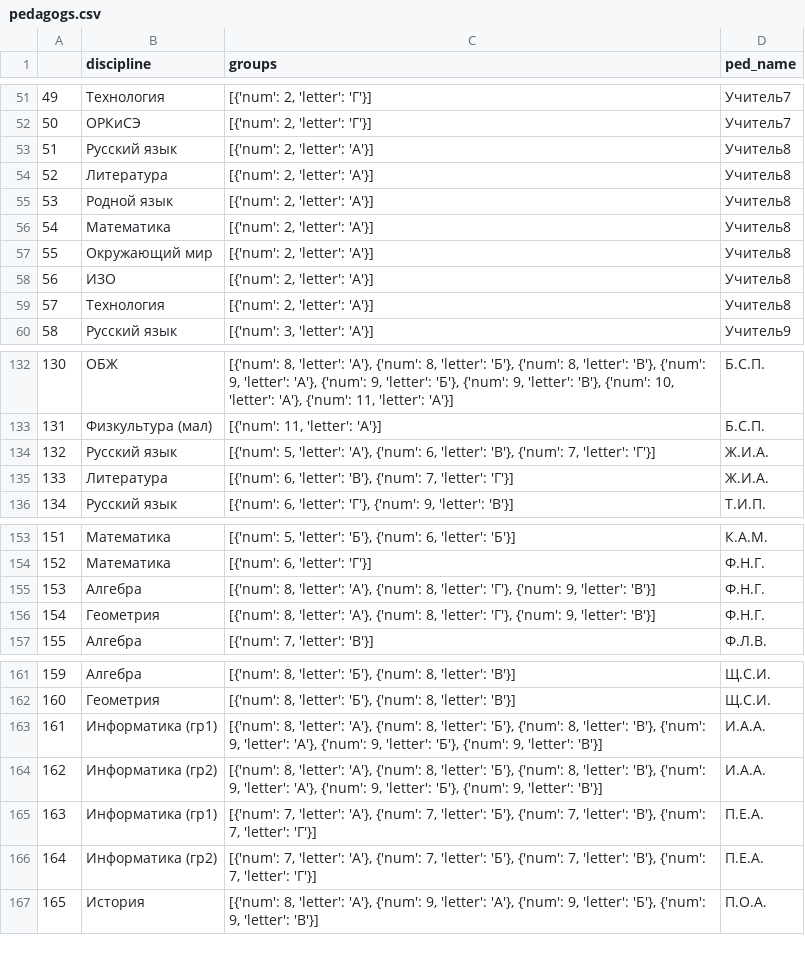
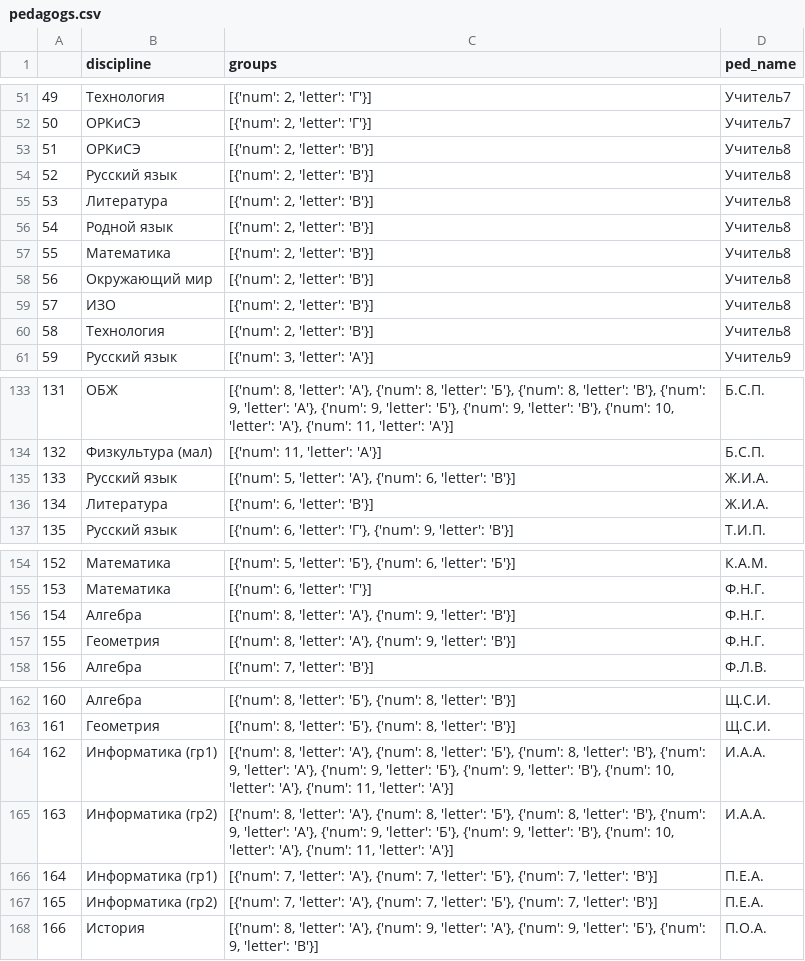
Before and after one commit to Rukopet/timetable_algorithm, a CSV file: timetable_Genetic_Algorithm/data_for_test/pedagogs.csv, drawn as a sheet; only a part is shown, gaps mark what is left out; addresses are those after the commit; the diff covers the shown part only; the diff names each change by its address in the sheet, - before the commit and + after, or states it on an @@ line.

```diff
--- a/timetable_Genetic_Algorithm/data_for_test/pedagogs.csv
+++ b/timetable_Genetic_Algorithm/data_for_test/pedagogs.csv
+row 53: 51 | ОРКиСЭ | [{'num': 2, 'letter': 'В'}] | Учитель8
@@ column A renumbered from row 54 down @@
-C54:C60 (groups): [{'num': 2, 'letter': 'А'}]
+C54:C60 (groups): [{'num': 2, 'letter': 'В'}]
-C135 (groups): …6, 'letter': 'В'}, {'num': 7, 'letter': 'Г'}]
+C135 (groups): …6, 'letter': 'В'}]
-C136 (groups): [{'num': 6, 'letter': 'В'}, {'num': 7, 'letter': 'Г'}]
+C136 (groups): [{'num': 6, 'letter': 'В'}]
-C156:C157 (groups): …'А'}, {'num': 8, 'letter': 'Г'}, {'num': 9, 'letter':…
+C156:C157 (groups): …'А'}, {'num': 9, 'letter':…
-C164:C165 (groups): …9, 'letter': 'В'}]
+C164:C165 (groups): …9, 'letter': 'В'}, {'num': 10, 'letter': 'А'}, {'num': 11, 'letter': 'А'}]
-C166:C167 (groups): …7, 'letter': 'В'}, {'num': 7, 'letter': 'Г'}]
+C166:C167 (groups): …7, 'letter': 'В'}]
```
Also changed, not shown: 3 edited cells elsewhere in this file, timetable_Genetic_Algorithm/data_for_test/groups.csv, timetable_Genetic_Algorithm/data_for_test/loadPlan.csv, 3 other files.
